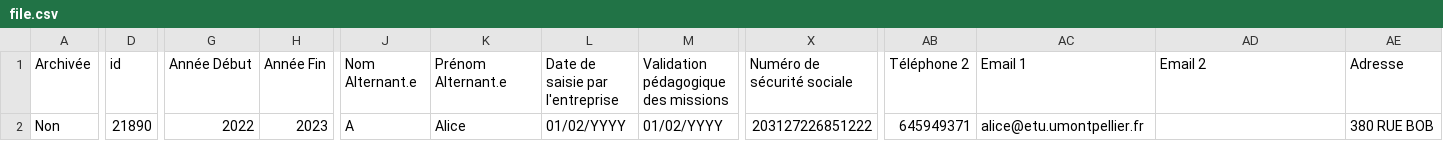
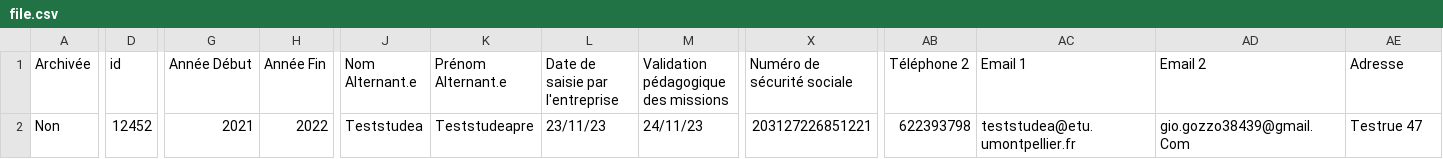
Before and after one commit to GradHire/GradHire-website, a CSV file: public_html/ImportStudea/file.csv, drawn as a sheet; only a part is shown, gaps mark what is left out; the diff covers the shown part only; the diff names each change by its address in the sheet, - before the commit and + after, or states it on an @@ line.

Commit message:
Correction bug Import apres changement BD

```diff
--- a/public_html/ImportStudea/file.csv
+++ b/public_html/ImportStudea/file.csv
-D2 (id): 21890
+D2 (id): 12452
-G2 (Année Début): 2022
+G2 (Année Début): 2021
-H2 (Année Fin): 2023
+H2 (Année Fin): 2022
-J2 (Nom Alternant.e): A
+J2 (Nom Alternant.e): Teststudea
-K2 (Prénom Alternant.e): Alice
+K2 (Prénom Alternant.e): Teststudeapre
-L2 (Date de saisie par l'entreprise): 01/02/YYYY
+L2 (Date de saisie par l'entreprise): 23/11/23
-M2: 01/02/YYYY
+M2: 24/11/23
-X2 (Numéro de sécurité sociale): 203127226851222
+X2 (Numéro de sécurité sociale): 203127226851221
-AB2 (Téléphone 2): 645949371
+AB2 (Téléphone 2): 622393798
-AC2 (Email 1): alice@etu.umontpellier.fr
+AC2 (Email 1): teststudea@etu.umontpellier.fr
-AD2 (Email 2): (empty)
+AD2 (Email 2): gio.gozzo38439@gmail.Com
-AE2 (Adresse): 380 RUE BOB
+AE2 (Adresse): Testrue 47
```
Also changed, not shown: 32 edited cells elsewhere in this file, public_html/Import/file.csv, 2 other files.
